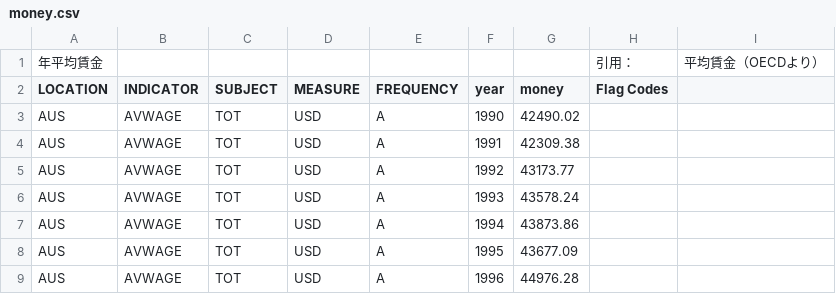
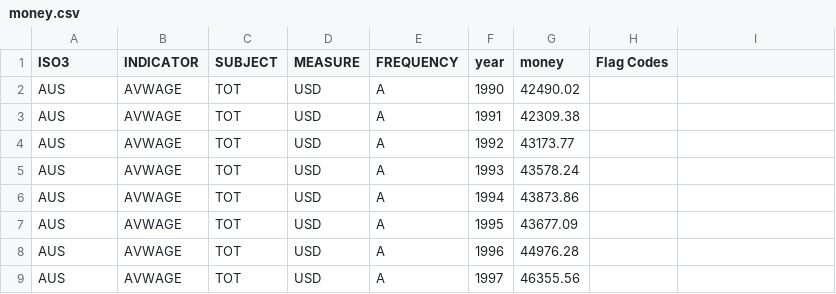
Before and after one commit to NaokiSasaya/gis, a CSV file: week13/data/money.csv, drawn as a sheet; only a part is shown; the shorter side is filled out with more unchanged rows; removed rows and columns are numbered as before the commit, all else as after; the diff names each change by its address in the sheet, - before the commit and + after, or states it on an @@ line.

Commit message:
week13

```diff
--- a/week13/data/money.csv
+++ b/week13/data/money.csv
-row 1: 年平均賃金 |  |  |  |  |  |  | 引用： | 平均賃金（OECDより）
-A1: LOCATION
+A1: ISO3
```
Also changed, not shown: 2 other files.
